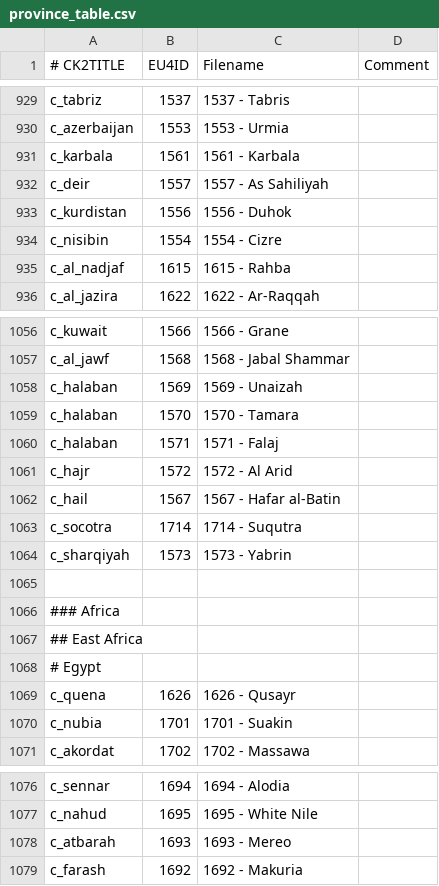
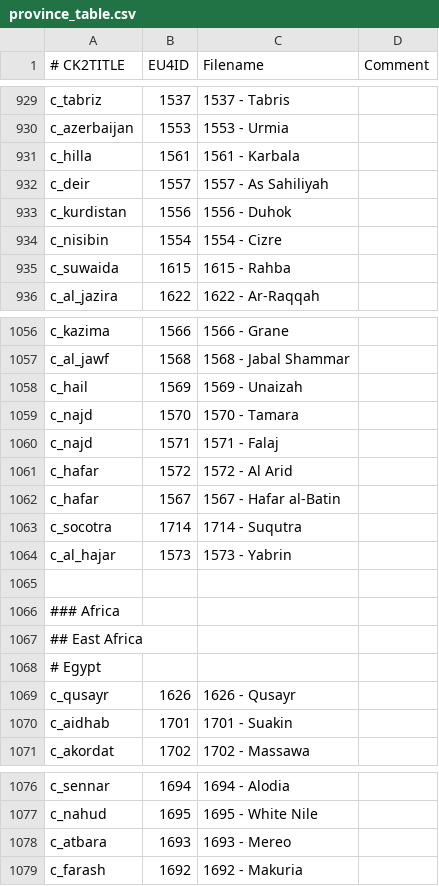
Before and after one commit to zeress/CK2--to-VeF, a CSV file: CK2Plus_VeF/eu4_converter/province_table.csv, drawn as a sheet; only a part is shown, gaps mark what is left out; the diff covers the shown part only; the diff names each change by its address in the sheet, - before the commit and + after, or states it on an @@ line.

```diff
--- a/CK2Plus_VeF/eu4_converter/province_table.csv
+++ b/CK2Plus_VeF/eu4_converter/province_table.csv
-A931 (# CK2TITLE): c_karbala
+A931 (# CK2TITLE): c_hilla
-A935 (# CK2TITLE): c_al_nadjaf
+A935 (# CK2TITLE): c_suwaida
-A1056 (# CK2TITLE): c_kuwait
+A1056 (# CK2TITLE): c_kazima
-A1058 (# CK2TITLE): c_halaban
+A1058 (# CK2TITLE): c_hail
-A1059:A1060 (# CK2TITLE): c_halaban
+A1059:A1060 (# CK2TITLE): c_najd
-A1061 (# CK2TITLE): c_hajr
+A1061 (# CK2TITLE): c_hafar
-A1062 (# CK2TITLE): c_hail
+A1062 (# CK2TITLE): c_hafar
-A1064 (# CK2TITLE): c_sharqiyah
+A1064 (# CK2TITLE): c_al_hajar
-A1069 (# CK2TITLE): c_quena
+A1069 (# CK2TITLE): c_qusayr
-A1070 (# CK2TITLE): c_nubia
+A1070 (# CK2TITLE): c_aidhab
-A1078 (# CK2TITLE): c_atbarah
+A1078 (# CK2TITLE): c_atbara
```
Also changed, not shown: 18 edited cells elsewhere in this file, CK2Plus_VeF/eu4_converter/culture_table.csv, CK2Plus_VeF/eu4_converter/religion_table.csv, 26 other files.
